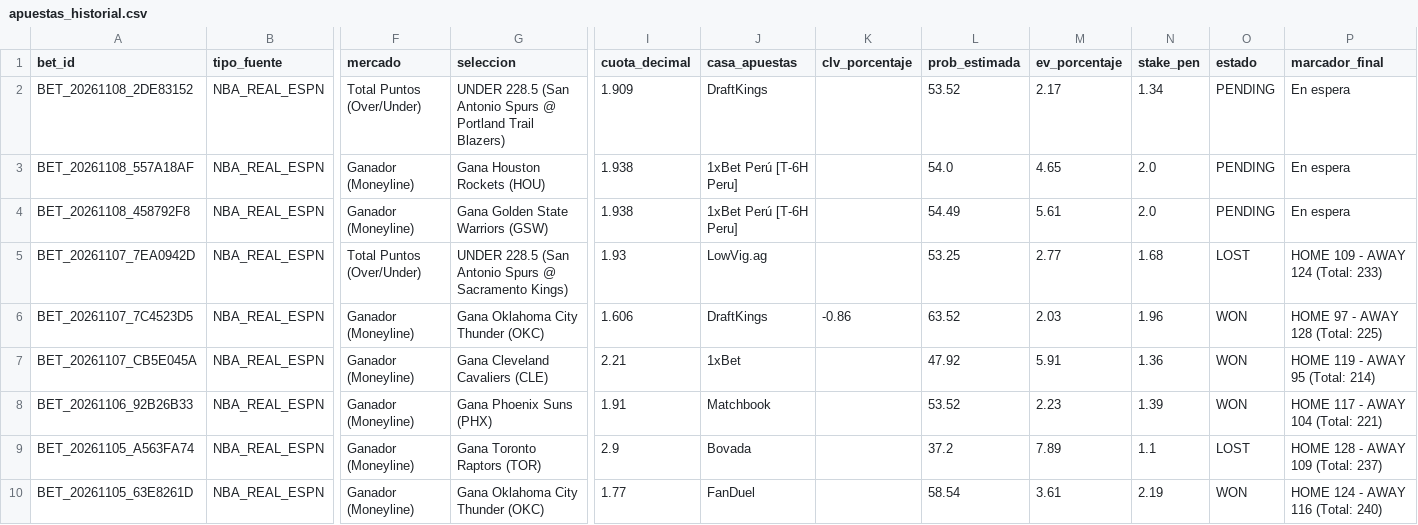
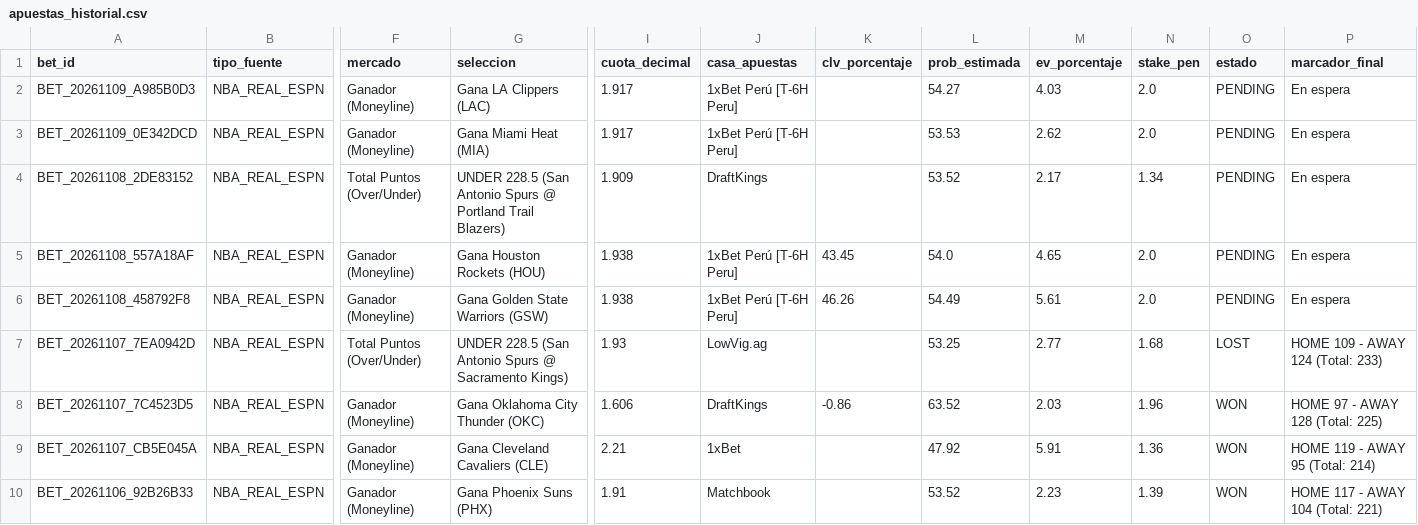
Before and after one commit to Drewks/nba-betting-intelligence, a CSV file: data/apuestas_historial.csv, drawn as a sheet; only a part is shown, gaps mark what is left out; the shorter side is filled out with more unchanged rows; addresses are those after the commit; rows hold the shown columns only; the diff names each change by its address in the sheet, - before the commit and + after, or states it on an @@ line.

```diff
--- a/data/apuestas_historial.csv
+++ b/data/apuestas_historial.csv
+row 2: BET_20261109_A985B0D3 | NBA_REAL_ESPN | Ganador (Moneyline) | Gana LA Clippers (LAC) | 1.917 | 1xBet Perú [T-6H Peru] |  | 54.27 | 4.03 | 2.0 | PENDING | En espera
+row 3: BET_20261109_0E342DCD | NBA_REAL_ESPN | Ganador (Moneyline) | Gana Miami Heat (MIA) | 1.917 | 1xBet Perú [T-6H Peru] |  | 53.53 | 2.62 | 2.0 | PENDING | En espera
-K5 (clv_porcentaje): (empty)
+K5 (clv_porcentaje): 43.45
-K6 (clv_porcentaje): (empty)
+K6 (clv_porcentaje): 46.26
```
Also changed, not shown: 36 other files.
